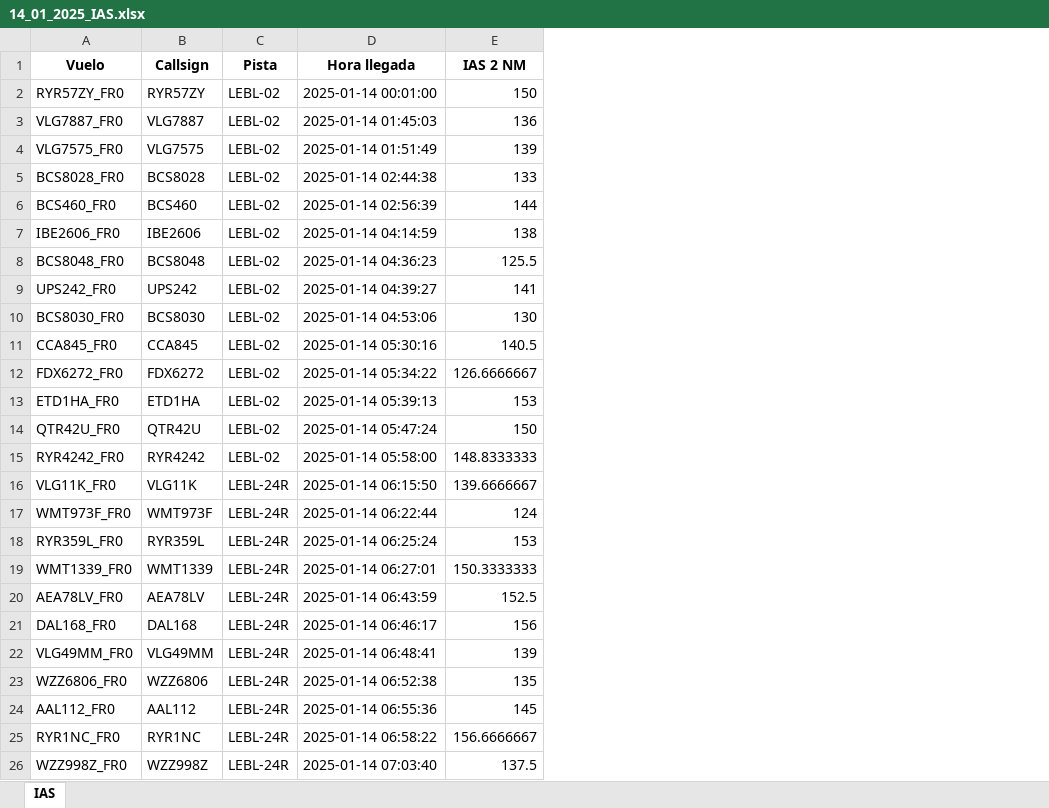
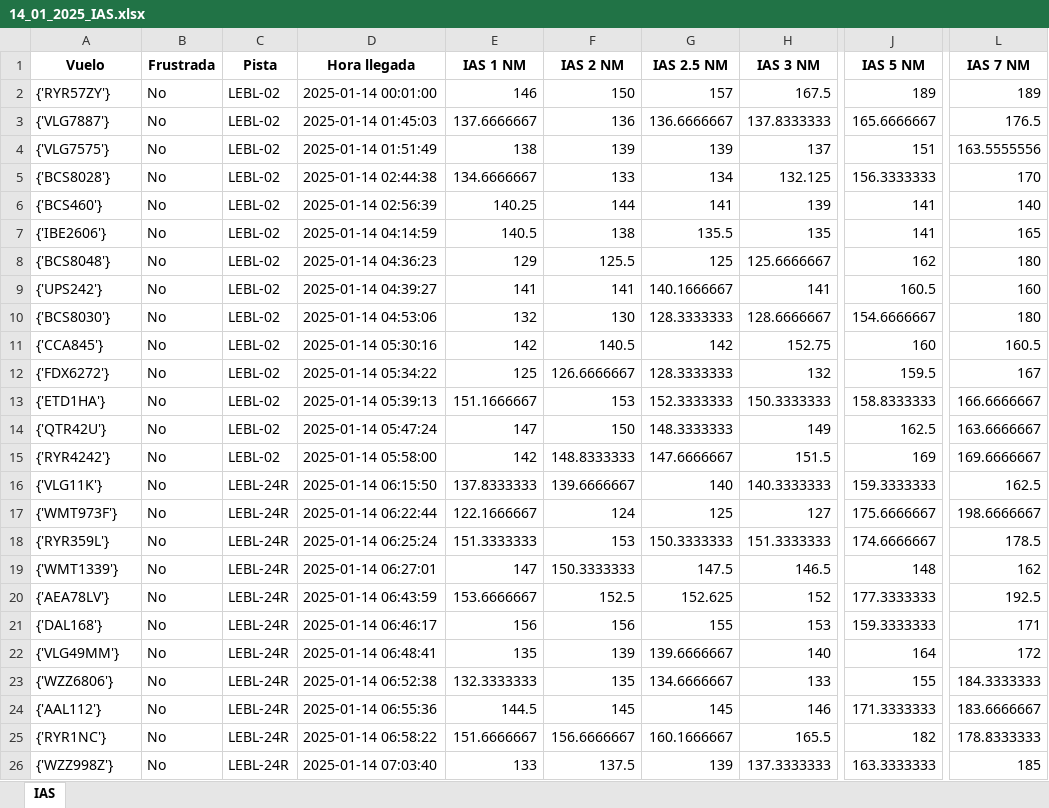
Before and after one commit to PythonArnau/ARRL_LEBL, an Excel workbook: 14_01_2025_IAS.xlsx, sheet IAS, drawn as a sheet; only a part is shown, gaps mark what is left out; values as stored, in another font and other column widths than the file's, no borders; removed rows and columns are numbered as before the commit, all else as after; the diff covers the shown part only; the diff names each change by its address in the sheet, - before the commit and + after, or states it on an @@ line.

```diff
--- a/14_01_2025_IAS.xlsx (sheet IAS)
+++ b/14_01_2025_IAS.xlsx (sheet IAS)
-column B (Callsign), rows 2-26: RYR57ZY | VLG7887 | VLG7575 | BCS8028 | BCS460 | IBE2606 | BCS8048 | UPS242 | BCS8030 | CCA845 | FDX6272 | ETD1HA | QTR42U | RYR4242 | VLG11K | WMT973F | RYR359L | WMT1339 | AEA78LV | DAL168 | VLG49MM | WZZ6806 | AAL112 | RYR1NC | WZZ998Z
+column B (Frustrada), rows 2-26: all No
+column E (IAS 1 NM), rows 2-26: 146 | 137.6666667 | 138 | 134.6666667 | 140.25 | 140.5 | 129 | 141 | 132 | 142 | 125 | 151.1666667 | 147 | 142 | 137.8333333 | 122.1666667 | 151.3333333 | 147 | 153.6666667 | 156 | 135 | 132.3333333 | 144.5 | 151.6666667 | 133
+column G (IAS 2.5 NM), rows 2-26: 157 | 136.6666667 | 139 | 134 | 141 | 135.5 | 125 | 140.1666667 | 128.3333333 | 142 | 128.3333333 | 152.3333333 | 148.3333333 | 147.6666667 | 140 | 125 | 150.3333333 | 147.5 | 152.625 | 155 | 139.6666667 | 134.6666667 | 145 | 160.1666667 | 139
+column H (IAS 3 NM), rows 2-26: 167.5 | 137.8333333 | 137 | 132.125 | 139 | 135 | 125.6666667 | 141 | 128.6666667 | 152.75 | 132 | 150.3333333 | 149 | 151.5 | 140.3333333 | 127 | 151.3333333 | 146.5 | 152 | 153 | 140 | 133 | 146 | 165.5 | 137.3333333
+column J (IAS 5 NM), rows 2-26: 189 | 165.6666667 | 151 | 156.3333333 | 141 | 141 | 162 | 160.5 | 154.6666667 | 160 | 159.5 | 158.8333333 | 162.5 | 169 | 159.3333333 | 175.6666667 | 174.6666667 | 148 | 177.3333333 | 159.3333333 | 164 | 155 | 171.3333333 | 182 | 163.3333333
+column L (IAS 7 NM), rows 2-26: 189 | 176.5 | 163.5555556 | 170 | 140 | 165 | 180 | 160 | 180 | 160.5 | 167 | 166.6666667 | 163.6666667 | 169.6666667 | 162.5 | 198.6666667 | 178.5 | 162 | 192.5 | 171 | 172 | 184.3333333 | 183.6666667 | 178.8333333 | 185
-A2 (Vuelo): RYR57ZY_FR0
+A2 (Vuelo): {'RYR57ZY'}
-A3 (Vuelo): VLG7887_FR0
+A3 (Vuelo): {'VLG7887'}
-A4 (Vuelo): VLG7575_FR0
+A4 (Vuelo): {'VLG7575'}
-A5 (Vuelo): BCS8028_FR0
+A5 (Vuelo): {'BCS8028'}
-A6 (Vuelo): BCS460_FR0
+A6 (Vuelo): {'BCS460'}
-A7 (Vuelo): IBE2606_FR0
+A7 (Vuelo): {'IBE2606'}
-A8 (Vuelo): BCS8048_FR0
+A8 (Vuelo): {'BCS8048'}
-A9 (Vuelo): UPS242_FR0
+A9 (Vuelo): {'UPS242'}
-A10 (Vuelo): BCS8030_FR0
+A10 (Vuelo): {'BCS8030'}
-A11 (Vuelo): CCA845_FR0
+A11 (Vuelo): {'CCA845'}
-A12 (Vuelo): FDX6272_FR0
+A12 (Vuelo): {'FDX6272'}
-A13 (Vuelo): ETD1HA_FR0
+A13 (Vuelo): {'ETD1HA'}
-A14 (Vuelo): QTR42U_FR0
+A14 (Vuelo): {'QTR42U'}
-A15 (Vuelo): RYR4242_FR0
+A15 (Vuelo): {'RYR4242'}
-A16 (Vuelo): VLG11K_FR0
+A16 (Vuelo): {'VLG11K'}
-A17 (Vuelo): WMT973F_FR0
+A17 (Vuelo): {'WMT973F'}
-A18 (Vuelo): RYR359L_FR0
+A18 (Vuelo): {'RYR359L'}
-A19 (Vuelo): WMT1339_FR0
+A19 (Vuelo): {'WMT1339'}
-A20 (Vuelo): AEA78LV_FR0
+A20 (Vuelo): {'AEA78LV'}
-A21 (Vuelo): DAL168_FR0
+A21 (Vuelo): {'DAL168'}
-A22 (Vuelo): VLG49MM_FR0
+A22 (Vuelo): {'VLG49MM'}
-A23 (Vuelo): WZZ6806_FR0
+A23 (Vuelo): {'WZZ6806'}
-A24 (Vuelo): AAL112_FR0
+A24 (Vuelo): {'AAL112'}
-A25 (Vuelo): RYR1NC_FR0
+A25 (Vuelo): {'RYR1NC'}
-A26 (Vuelo): WZZ998Z_FR0
+A26 (Vuelo): {'WZZ998Z'}
```
Also changed, not shown: 266 edited cells elsewhere in this sheet, 13_01_2025_IAS.xlsx, 13_01_2025_Results_LEBL.xlsx, 10 other files.
